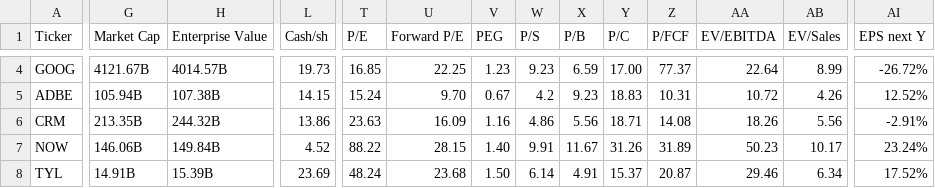
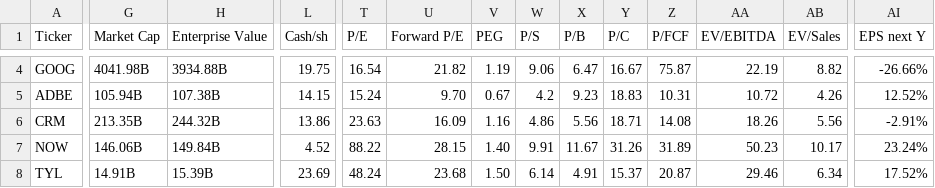
Before and after one commit to saiganesh-tanneru/stock-analyzer, a CSV file: stocks_data.csv, drawn as a sheet; only a part is shown, gaps mark what is left out; the diff covers the shown part only; the diff names each change by its address in the sheet, - before the commit and + after, or states it on an @@ line.

```diff
--- a/stocks_data.csv
+++ b/stocks_data.csv
-G4 (Market Cap): 4121.67B
+G4 (Market Cap): 4041.98B
-H4 (Enterprise Value): 4014.57B
+H4 (Enterprise Value): 3934.88B
-L4 (Cash/sh): 19.73
+L4 (Cash/sh): 19.75
-T4 (P/E): 16.85
+T4 (P/E): 16.54
-U4 (Forward P/E): 22.25
+U4 (Forward P/E): 21.82
-V4 (PEG): 1.23
+V4 (PEG): 1.19
-W4 (P/S): 9.23
+W4 (P/S): 9.06
-X4 (P/B): 6.59
+X4 (P/B): 6.47
-Y4 (P/C): 17.00
+Y4 (P/C): 16.67
-Z4 (P/FCF): 77.37
+Z4 (P/FCF): 75.87
-AA4 (EV/EBITDA): 22.64
+AA4 (EV/EBITDA): 22.19
-AB4 (EV/Sales): 8.99
+AB4 (EV/Sales): 8.82
-AI4 (EPS next Y): -26.72%
+AI4 (EPS next Y): -26.66%
```
Also changed, not shown: 116 edited cells elsewhere in this file, 6 other files.
